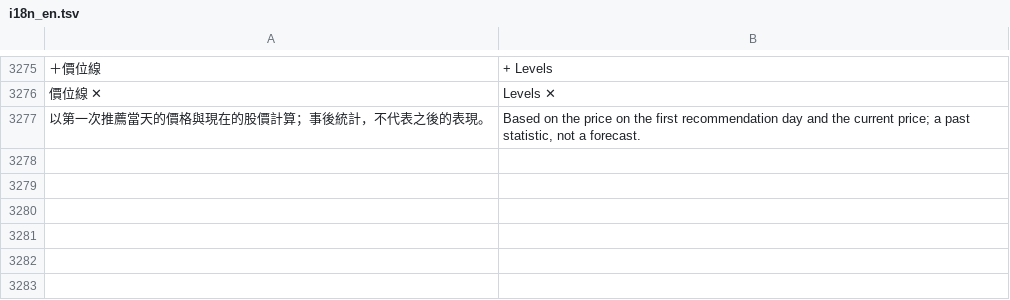
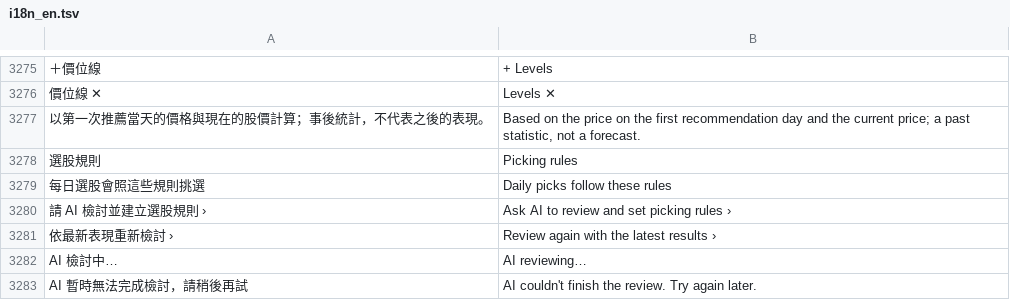
Before and after one commit to Enwei0715/Money_Manager, a TSV file: app/src/main/assets/i18n_en.tsv, drawn as a sheet; only a part is shown, gaps mark what is left out; the diff names each change by its address in the sheet, - before the commit and + after, or states it on an @@ line.

```diff
--- a/app/src/main/assets/i18n_en.tsv
+++ b/app/src/main/assets/i18n_en.tsv
+row 3278: 選股規則 | Picking rules
+row 3279: 每日選股會照這些規則挑選 | Daily picks follow these rules
+row 3280: 請 AI 檢討並建立選股規則 › | Ask AI to review and set picking rules ›
+row 3281: 依最新表現重新檢討 › | Review again with the latest results ›
+row 3282: AI 檢討中… | AI reviewing…
+row 3283: AI 暫時無法完成檢討，請稍後再試 | AI couldn't finish the review. Try again later.
```
Also changed, not shown: 6 other files.
